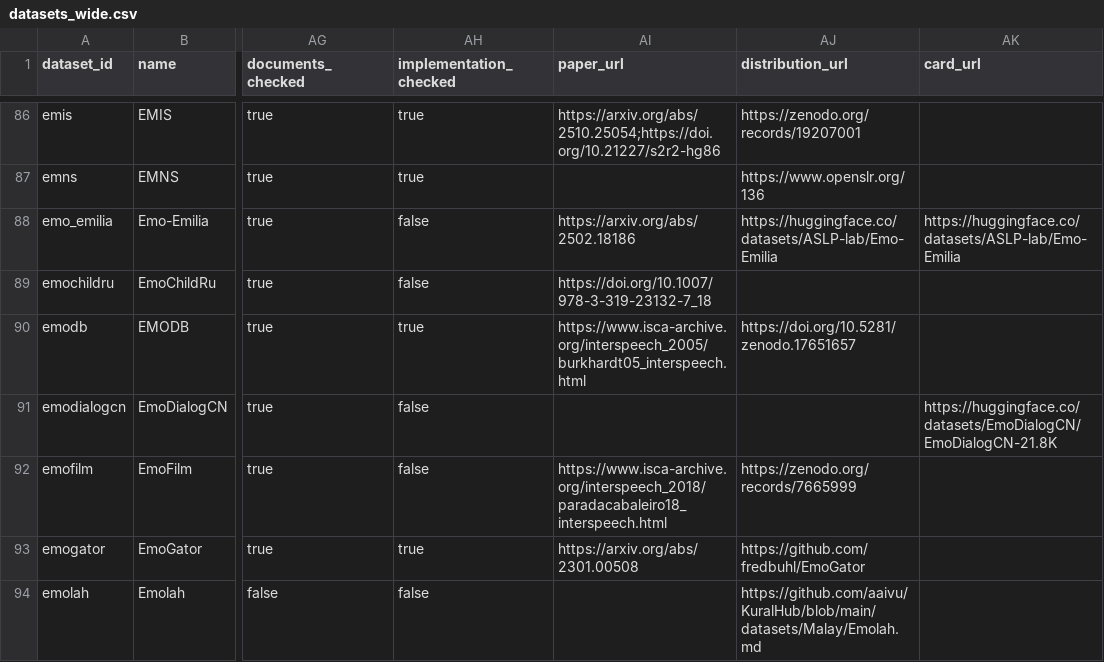
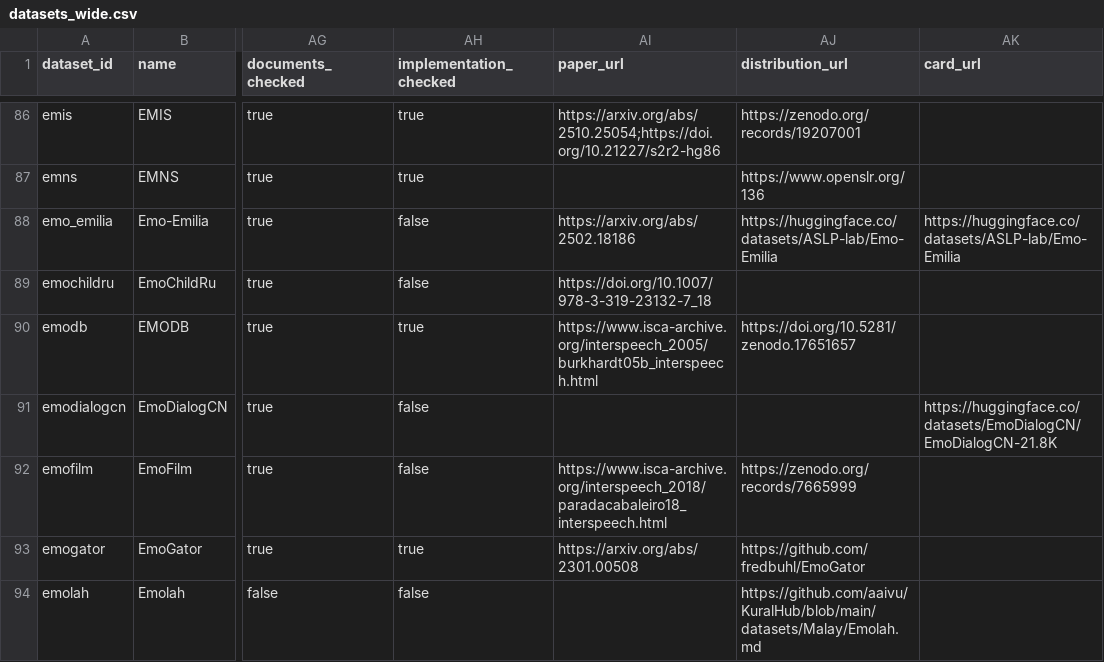
Before and after one commit to itoten/ser_dataset_db, a CSV file: views/datasets_wide.csv, drawn as a sheet; only a part is shown, gaps mark what is left out; the diff names each change by its address in the sheet, - before the commit and + after, or states it on an @@ line.

```diff
--- a/views/datasets_wide.csv
+++ b/views/datasets_wide.csv
-AI90 (paper_url): https://www.isca-archive.org/interspeech_2005/burkhardt05_interspeech.html
+AI90 (paper_url): https://www.isca-archive.org/interspeech_2005/burkhardt05b_interspeech.html
```
Also changed, not shown: data/sources.csv.
